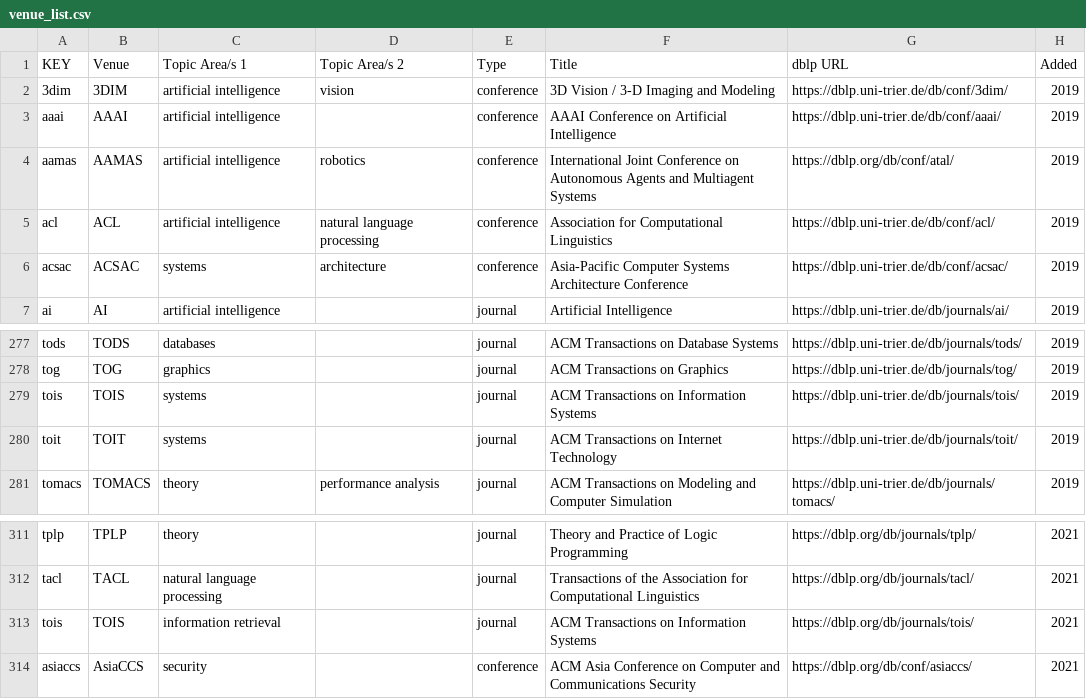
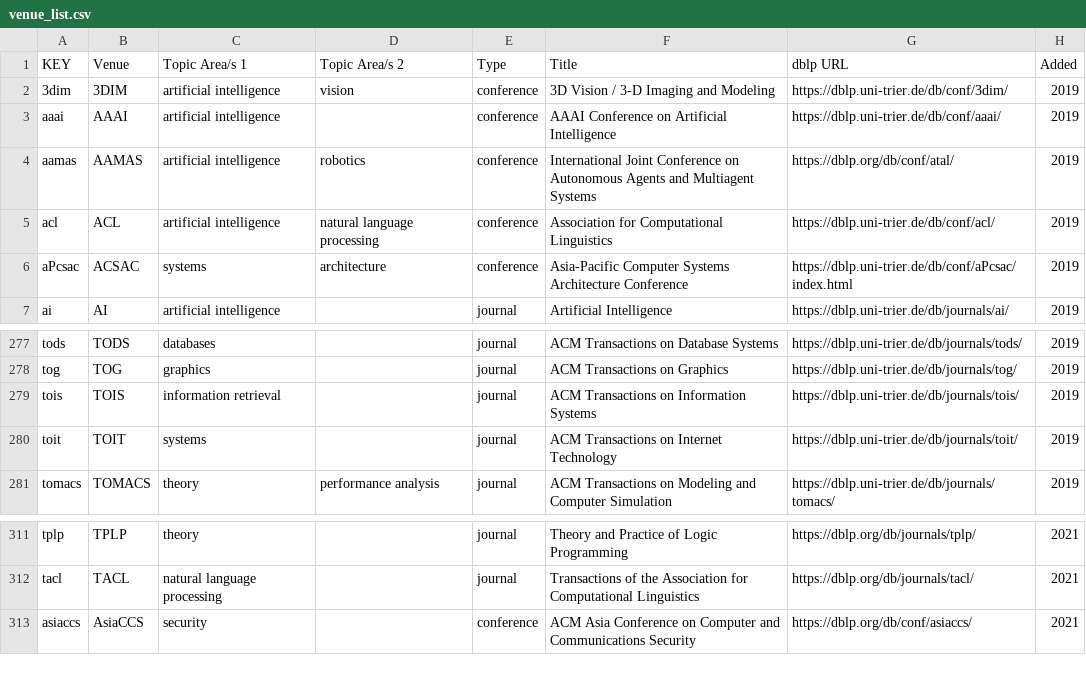
Before and after one commit to csmetrics/csmetrics.net, a CSV file: app/data/venue_list.csv, drawn as a sheet; only a part is shown, gaps mark what is left out.

Commit message:
fix duplicated keys for ACSAC

```diff
--- a/app/data/venue_list.csv
+++ b/app/data/venue_list.csv
@@ -5,3 +5,3 @@ aamas,AAMAS,artificial intelligence,robotics,conference,International Joint Conf
 acl,ACL,artificial intelligence,natural language processing,conference,Association for Computational Linguistics,https://dblp.uni-trier.de/db/conf/acl/,2019
-acsac,ACSAC,systems,architecture,conference,Asia-Pacific Computer Systems Architecture Conference,https://dblp.uni-trier.de/db/conf/acsac/,2019
+aPcsac,ACSAC,systems,architecture,conference,Asia-Pacific Computer Systems Architecture Conference,https://dblp.uni-trier.de/db/conf/aPcsac/index.html,2019
 ai,AI,artificial intelligence,,journal,Artificial Intelligence,https://dblp.uni-trier.de/db/journals/ai/,2019
@@ -278,3 +278,3 @@ tods,TODS,databases,,journal,ACM Transactions on Database Systems,https://dblp.u
 tog,TOG,graphics,,journal,ACM Transactions on Graphics,https://dblp.uni-trier.de/db/journals/tog/,2019
-tois,TOIS,systems,,journal,ACM Transactions on Information Systems,https://dblp.uni-trier.de/db/journals/tois/,2019
+tois,TOIS,information retrieval,,journal,ACM Transactions on Information Systems,https://dblp.uni-trier.de/db/journals/tois/,2019
 toit,TOIT,systems,,journal,ACM Transactions on Internet Technology,https://dblp.uni-trier.de/db/journals/toit/,2019
@@ -312,3 +312,2 @@ tplp,TPLP,theory,,journal,Theory and Practice of Logic Programming,https://dblp.
 tacl,TACL,natural language processing,,journal,Transactions of the Association for Computational Linguistics,https://dblp.org/db/journals/tacl/,2021
-tois,TOIS,information retrieval,,journal,ACM Transactions on Information Systems,https://dblp.org/db/journals/tois/,2021
 asiaccs,AsiaCCS,security,,conference,ACM Asia Conference on Computer and Communications Security,https://dblp.org/db/conf/asiaccs/,2021
```
Also changed, not shown: 1 other file.
